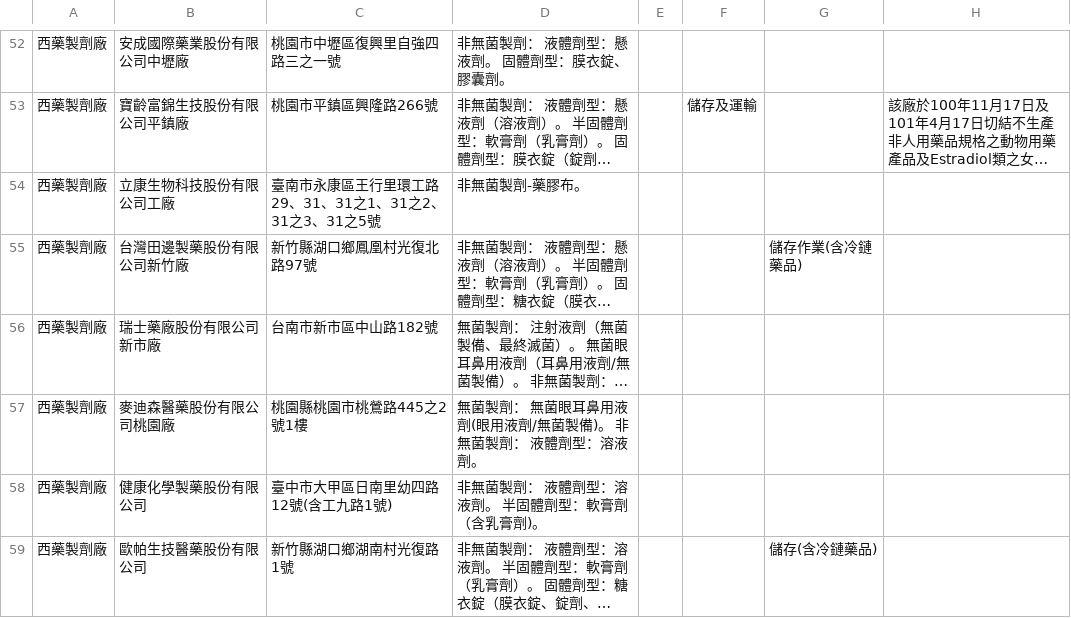
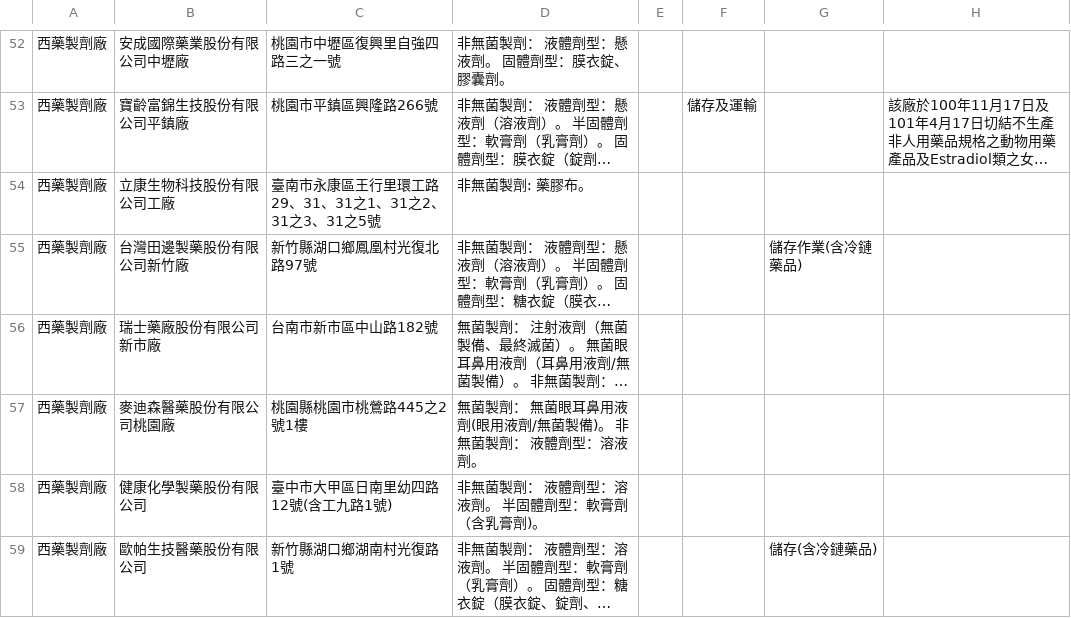
Before and after one commit to kiang/data.fda.gov.tw-list, a CSV file: dataset/31.csv, drawn as a sheet; only a part is shown, gaps mark what is left out; long unchanged cells end in …; the diff covers the shown part only; the diff names each change by its address in the sheet, - before the commit and + after, or states it on an @@ line.

```diff
--- a/dataset/31.csv
+++ b/dataset/31.csv
-D54: 非無菌製劑-藥膠布。
+D54: 非無菌製劑: 藥膠布。
```
Also changed, not shown: 3 edited cells elsewhere in this file, dataset/124.csv, list.csv, 2 other files.
